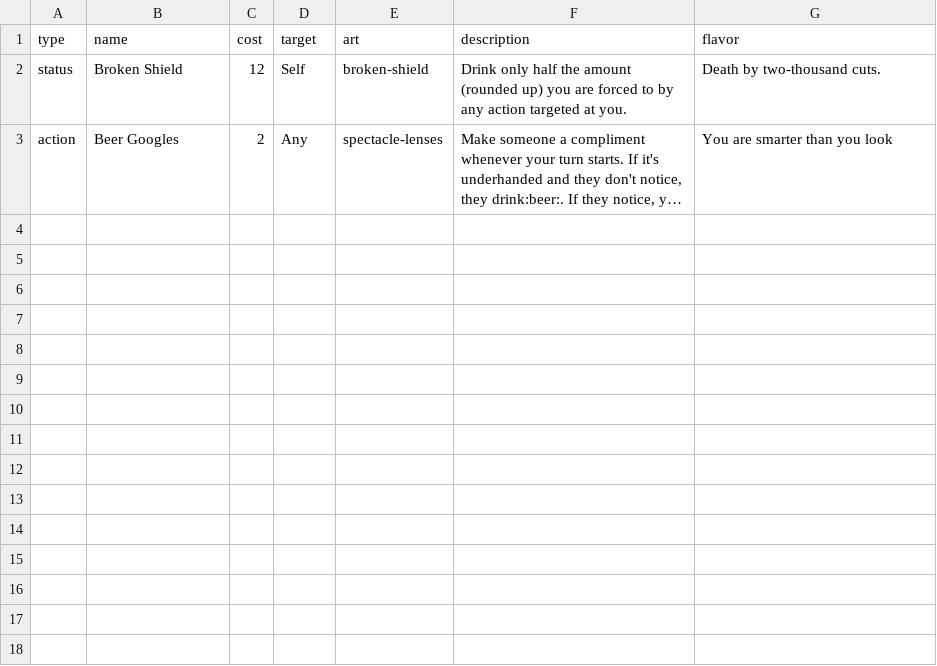
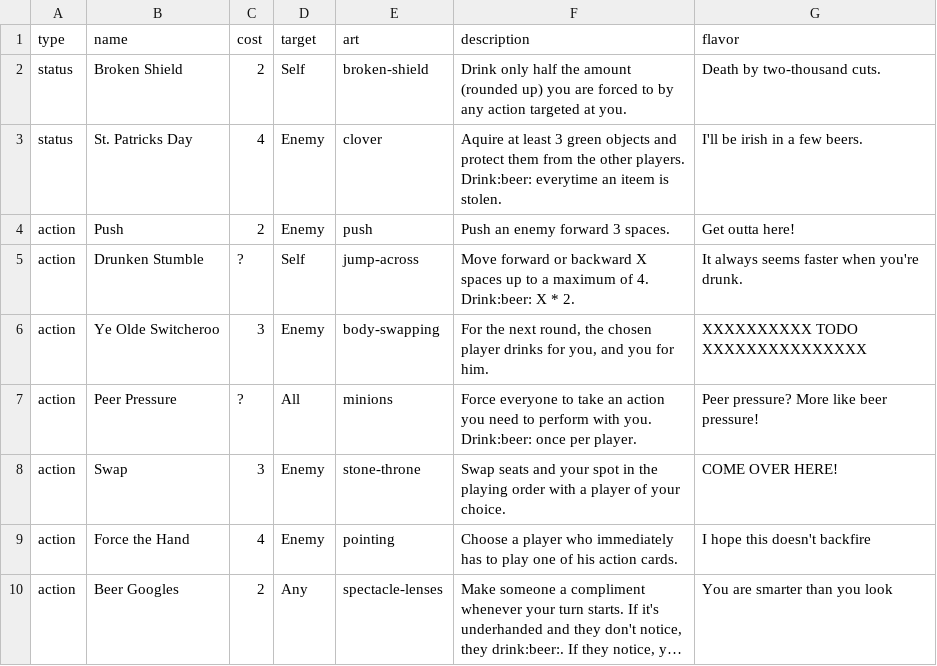
Before and after one commit to Qgel/FratAttack, a CSV file: cards/data/action.csv, drawn as a sheet; long unchanged cells end in …; the diff names each change by its address in the sheet, - before the commit and + after, or states it on an @@ line.

Commit message:
Added some more cards

```diff
--- a/cards/data/action.csv
+++ b/cards/data/action.csv
-C2 (cost): 12
+C2 (cost): 2
+row 3: status | St. Patricks Day | 4 | Enemy | clover | Aquire at least 3 green objects and protect them from the other players. Drink:beer: everytime an iteem is stolen. | I'll be irish in a few beers.
+row 4: action | Push | 2 | Enemy | push | Push an enemy forward 3 spaces. | Get outta here!
+row 5: action | Drunken Stumble | ? | Self | jump-across | Move forward or backward X spaces up to a maximum of 4. Drink:beer: X * 2. | It always seems faster when you're drunk.
+row 6: action | Ye Olde Switcheroo | 3 | Enemy | body-swapping | For the next round, the chosen player drinks for you, and you for him. | XXXXXXXXXX TODO XXXXXXXXXXXXXXX
+row 7: action | Peer Pressure | ? | All | minions | Force everyone to take an action you need to perform with you. Drink:beer: once per player. | Peer pressure? More like beer pressure!
+row 8: action | Swap | 3 | Enemy | stone-throne | Swap seats and your spot in the playing order with a player of your choice. | COME OVER HERE!
+row 9: action | Force the Hand | 4 | Enemy | pointing | Choose a player who immediately has to play one of his action cards. | I hope this doesn't backfire
```
Also changed, not shown: 1 other file.
